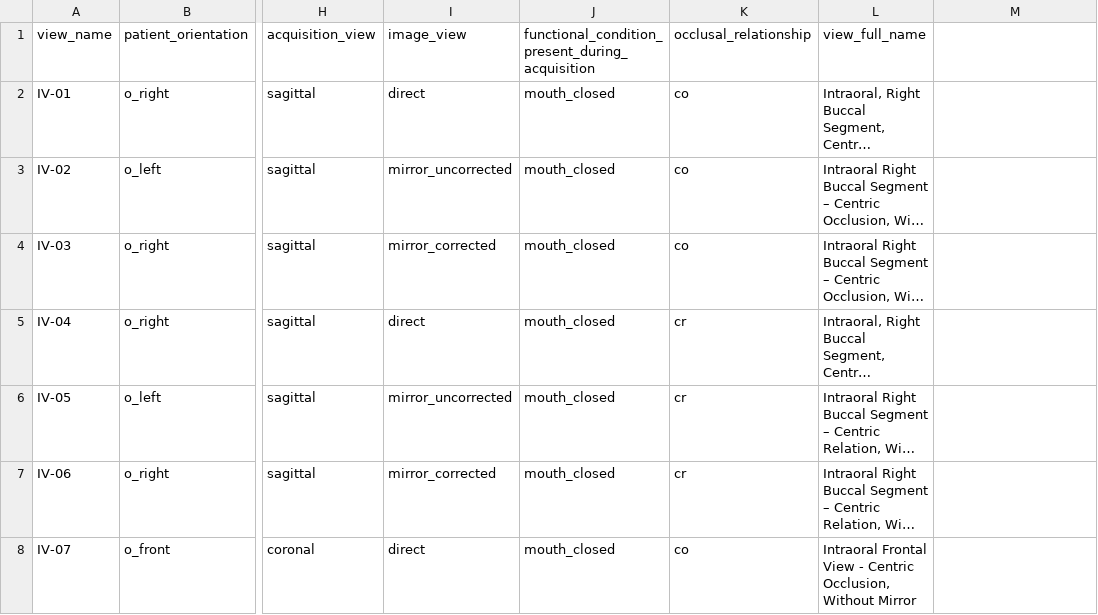
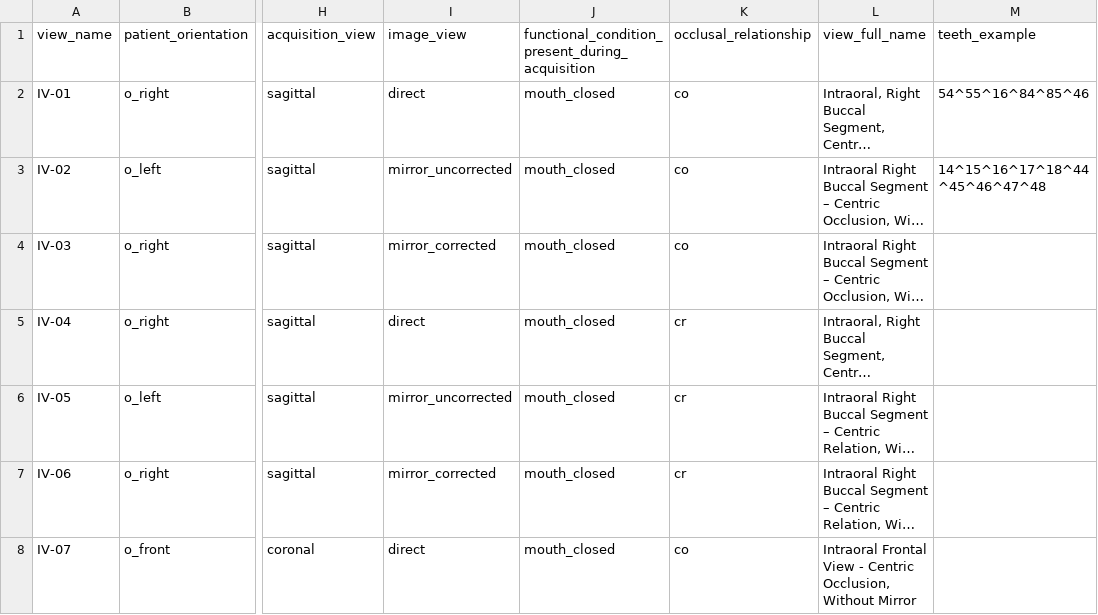
Before and after one commit to open-ortho/dent-oip, a CSV file: source/tables/views.csv, drawn as a sheet; only a part is shown, gaps mark what is left out; long unchanged cells end in …; the diff names each change by its address in the sheet, - before the commit and + after, or states it on an @@ line.

Commit message:
Add teeth_example.

```diff
--- a/source/tables/views.csv
+++ b/source/tables/views.csv
-M1: (empty)
+M1: teeth_example
-M2: (empty)
+M2: 54^55^16^84^85^46
-M3: (empty)
+M3: 14^15^16^17^18^44^45^46^47^48
```
